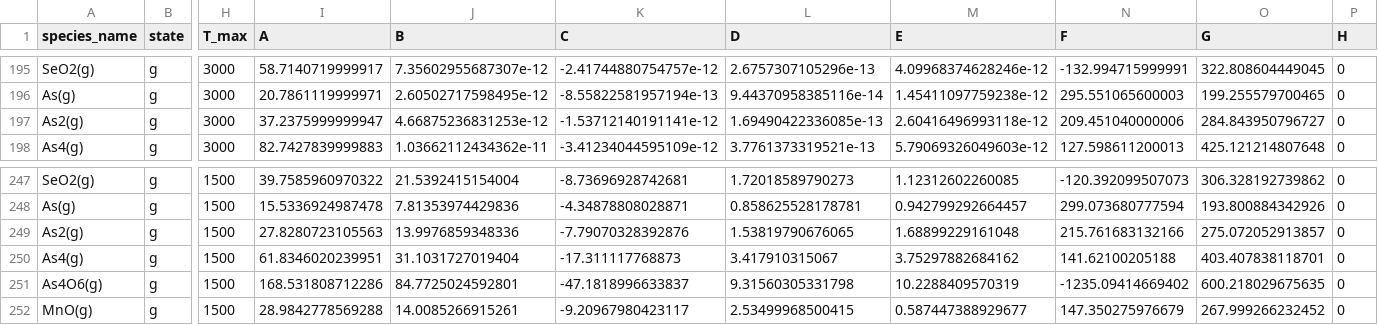
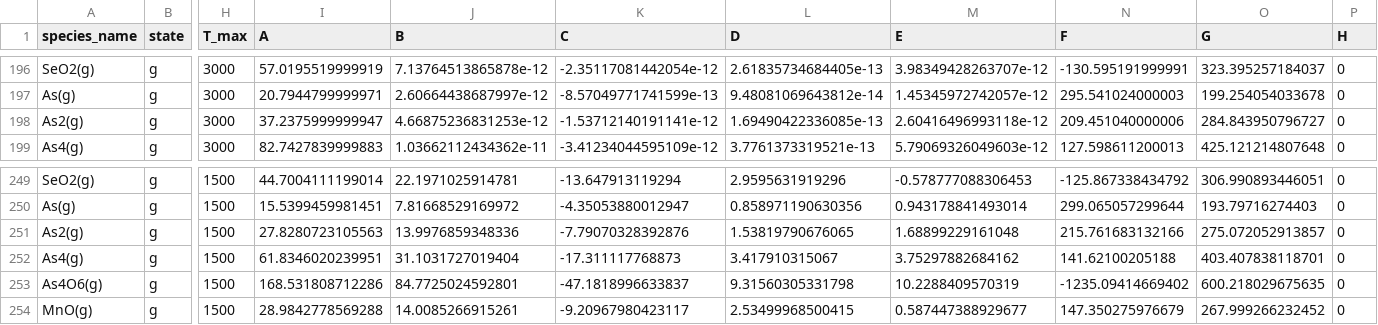
Before and after one commit to simonrowland/openimcc, a CSV file: src/openimcc/data/gas/gas-shomate.csv, drawn as a sheet; only a part is shown, gaps mark what is left out; addresses are those after the commit; the diff covers the shown part only; the diff names each change by its address in the sheet, - before the commit and + after, or states it on an @@ line.

```diff
--- a/src/openimcc/data/gas/gas-shomate.csv
+++ b/src/openimcc/data/gas/gas-shomate.csv
-I196 (A): 58.7140719999917
+I196 (A): 57.0195519999919
-J196 (B): 7.35602955687307e-12
+J196 (B): 7.13764513865878e-12
-K196 (C): -2.41744880754757e-12
+K196 (C): -2.35117081442054e-12
-L196 (D): 2.6757307105296e-13
+L196 (D): 2.61835734684405e-13
-M196 (E): 4.09968374628246e-12
+M196 (E): 3.98349428263707e-12
-N196 (F): -132.994715999991
+N196 (F): -130.595191999991
-O196 (G): 322.808604449045
+O196 (G): 323.395257184037
-I197 (A): 20.7861119999971
+I197 (A): 20.7944799999971
-J197 (B): 2.60502717598495e-12
+J197 (B): 2.60664438687997e-12
-K197 (C): -8.55822581957194e-13
+K197 (C): -8.57049771741599e-13
-L197 (D): 9.44370958385116e-14
+L197 (D): 9.48081069643812e-14
-M197 (E): 1.45411097759238e-12
+M197 (E): 1.45345972742057e-12
-N197 (F): 295.551065600003
+N197 (F): 295.541024000003
-O197 (G): 199.255579700465
+O197 (G): 199.254054033678
-I249 (A): 39.7585960970322
+I249 (A): 44.7004111199014
-J249 (B): 21.5392415154004
+J249 (B): 22.1971025914781
-K249 (C): -8.73696928742681
+K249 (C): -13.647913119294
-L249 (D): 1.72018589790273
+L249 (D): 2.9595631919296
-M249 (E): 1.12312602260085
+M249 (E): -0.578777088306453
-N249 (F): -120.392099507073
+N249 (F): -125.867338434792
-O249 (G): 306.328192739862
+O249 (G): 306.990893446051
-I250 (A): 15.5336924987478
+I250 (A): 15.5399459981451
-J250 (B): 7.81353974429836
+J250 (B): 7.81668529169972
-K250 (C): -4.34878808028871
+K250 (C): -4.35053880012947
-L250 (D): 0.858625528178781
+L250 (D): 0.858971190630356
-M250 (E): 0.942799292664457
+M250 (E): 0.943178841493014
-N250 (F): 299.073680777594
+N250 (F): 299.065057299644
-O250 (G): 193.800884342926
+O250 (G): 193.79716274403
```
Also changed, not shown: 2 added rows and 64 edited cells elsewhere in this file, src/openimcc/data/gas/condensate.csv, 12 other files.
